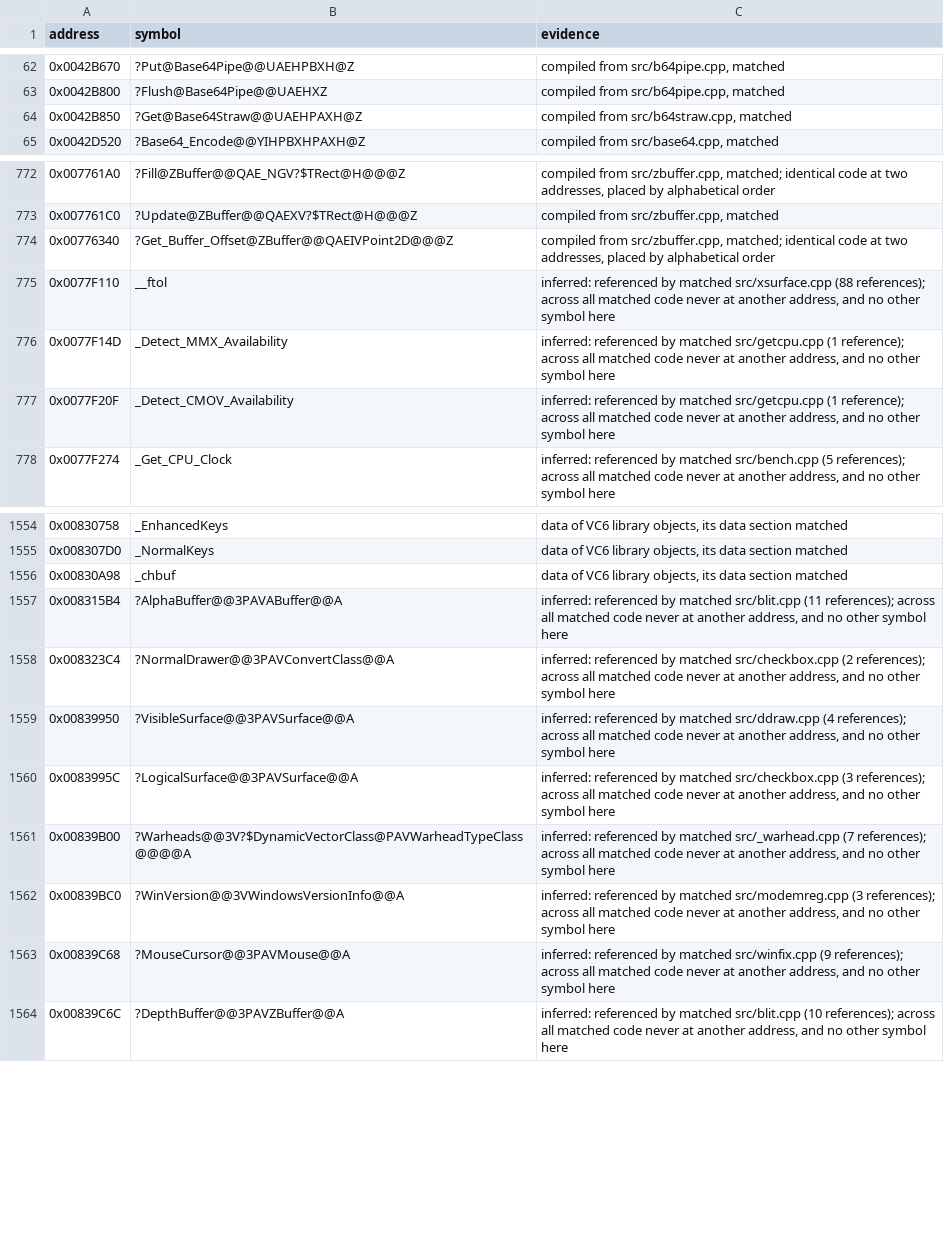
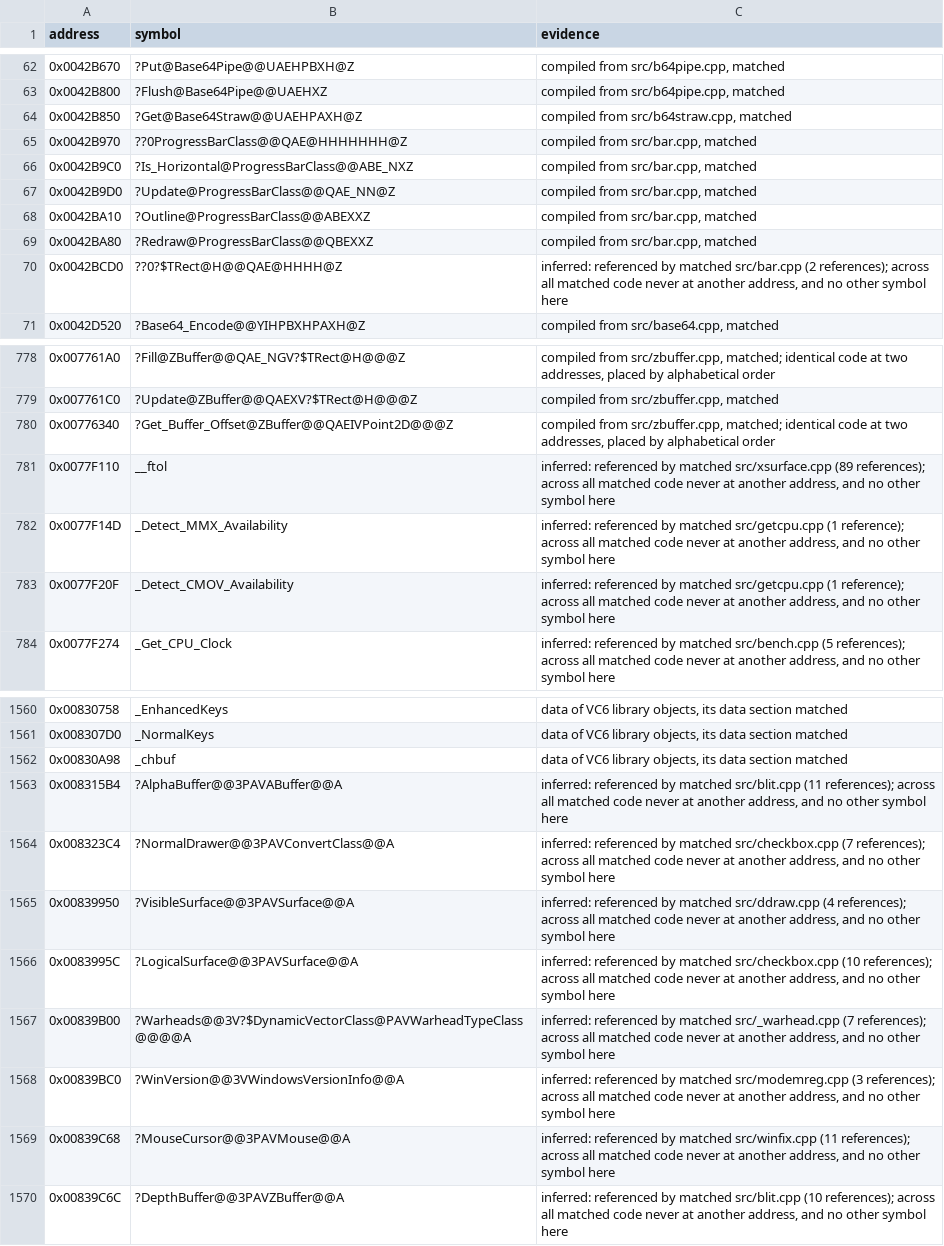
Before and after one commit to mischa85/RedAlert2, a CSV file: config/ra2-1.006/names.csv, drawn as a sheet; only a part is shown, gaps mark what is left out.

```diff
--- a/config/ra2-1.006/names.csv
+++ b/config/ra2-1.006/names.csv
@@ -64,2 +64,8 @@ address,symbol,evidence
 0x0042B850,?Get@Base64Straw@@UAEHPAXH@Z,"compiled from src/b64straw.cpp, matched"
+0x0042B970,??0ProgressBarClass@@QAE@HHHHHHH@Z,"compiled from src/bar.cpp, matched"
+0x0042B9C0,?Is_Horizontal@ProgressBarClass@@ABE_NXZ,"compiled from src/bar.cpp, matched"
+0x0042B9D0,?Update@ProgressBarClass@@QAE_NN@Z,"compiled from src/bar.cpp, matched"
+0x0042BA10,?Outline@ProgressBarClass@@ABEXXZ,"compiled from src/bar.cpp, matched"
+0x0042BA80,?Redraw@ProgressBarClass@@QBEXXZ,"compiled from src/bar.cpp, matched"
+0x0042BCD0,??0?$TRect@H@@QAE@HHHH@Z,"inferred: referenced by matched src/bar.cpp (2 references); across all matched code never at another address, and no other symbol here"
 0x0042D520,?Base64_Encode@@YIHPBXHPAXH@Z,"compiled from src/base64.cpp, matched"
@@ -774,3 +780,3 @@ address,symbol,evidence
 0x00776340,?Get_Buffer_Offset@ZBuffer@@QAEIVPoint2D@@@Z,"compiled from src/zbuffer.cpp, matched; identical code at two addresses, placed by alphabetical order"
-0x0077F110,__ftol,"inferred: referenced by matched src/xsurface.cpp (88 references); across all matched code never at another address, and no other symbol here"
+0x0077F110,__ftol,"inferred: referenced by matched src/xsurface.cpp (89 references); across all matched code never at another address, and no other symbol here"
 0x0077F14D,_Detect_MMX_Availability,"inferred: referenced by matched src/getcpu.cpp (1 reference); across all matched code never at another address, and no other symbol here"
@@ -1557,8 +1563,8 @@ address,symbol,evidence
 0x008315B4,?AlphaBuffer@@3PAVABuffer@@A,"inferred: referenced by matched src/blit.cpp (11 references); across all matched code never at another address, and no other symbol here"
-0x008323C4,?NormalDrawer@@3PAVConvertClass@@A,"inferred: referenced by matched src/checkbox.cpp (2 references); across all matched code never at another address, and no other symbol here"
+0x008323C4,?NormalDrawer@@3PAVConvertClass@@A,"inferred: referenced by matched src/checkbox.cpp (7 references); across all matched code never at another address, and no other symbol here"
 0x00839950,?VisibleSurface@@3PAVSurface@@A,"inferred: referenced by matched src/ddraw.cpp (4 references); across all matched code never at another address, and no other symbol here"
-0x0083995C,?LogicalSurface@@3PAVSurface@@A,"inferred: referenced by matched src/checkbox.cpp (3 references); across all matched code never at another address, and no other symbol here"
+0x0083995C,?LogicalSurface@@3PAVSurface@@A,"inferred: referenced by matched src/checkbox.cpp (10 references); across all matched code never at another address, and no other symbol here"
 0x00839B00,?Warheads@@3V?$DynamicVectorClass@PAVWarheadTypeClass@@@@A,"inferred: referenced by matched src/_warhead.cpp (7 references); across all matched code never at another address, and no other symbol here"
 0x00839BC0,?WinVersion@@3VWindowsVersionInfo@@A,"inferred: referenced by matched src/modemreg.cpp (3 references); across all matched code never at another address, and no other symbol here"
-0x00839C68,?MouseCursor@@3PAVMouse@@A,"inferred: referenced by matched src/winfix.cpp (9 references); across all matched code never at another address, and no other symbol here"
+0x00839C68,?MouseCursor@@3PAVMouse@@A,"inferred: referenced by matched src/winfix.cpp (11 references); across all matched code never at another address, and no other symbol here"
 0x00839C6C,?DepthBuffer@@3PAVZBuffer@@A,"inferred: referenced by matched src/blit.cpp (10 references); across all matched code never at another address, and no other symbol here"
```
Also changed, not shown: config/ra2-1.006/functions.csv, config/ra2-1.006/modules.csv, 2 other files.
